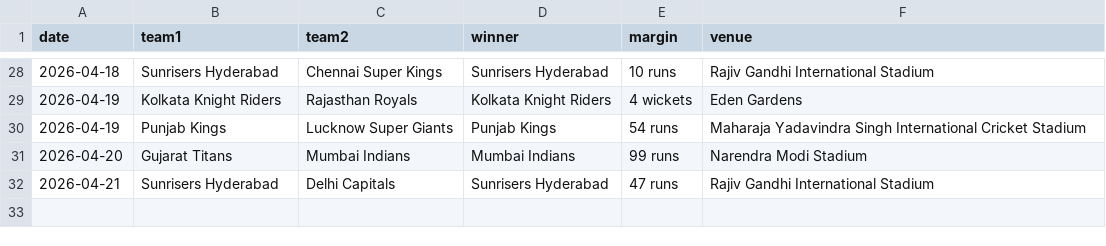
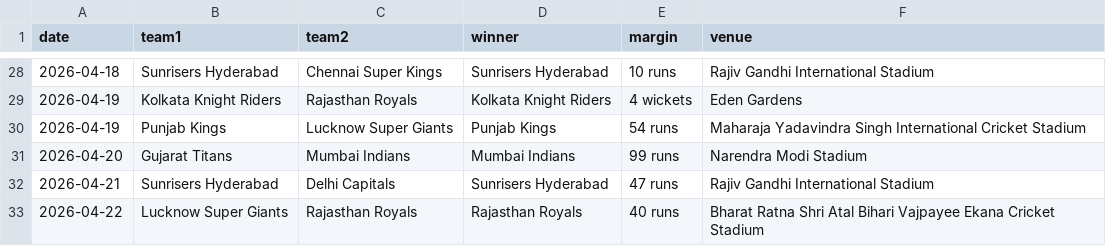
Before and after one commit to mukundladdha/ipl-predictor-website, a CSV file: data/results.csv, drawn as a sheet; only a part is shown, gaps mark what is left out.

```diff
--- a/data/results.csv
+++ b/data/results.csv
@@ -32 +32,2 @@ date,team1,team2,winner,margin,venue
 2026-04-21,Sunrisers Hyderabad,Delhi Capitals,Sunrisers Hyderabad,47 runs,Rajiv Gandhi International Stadium
+2026-04-22,Lucknow Super Giants,Rajasthan Royals,Rajasthan Royals,40 runs,Bharat Ratna Shri Atal Bihari Vajpayee Ekana Cricket Stadium
```
Also changed, not shown: 4 other files.
